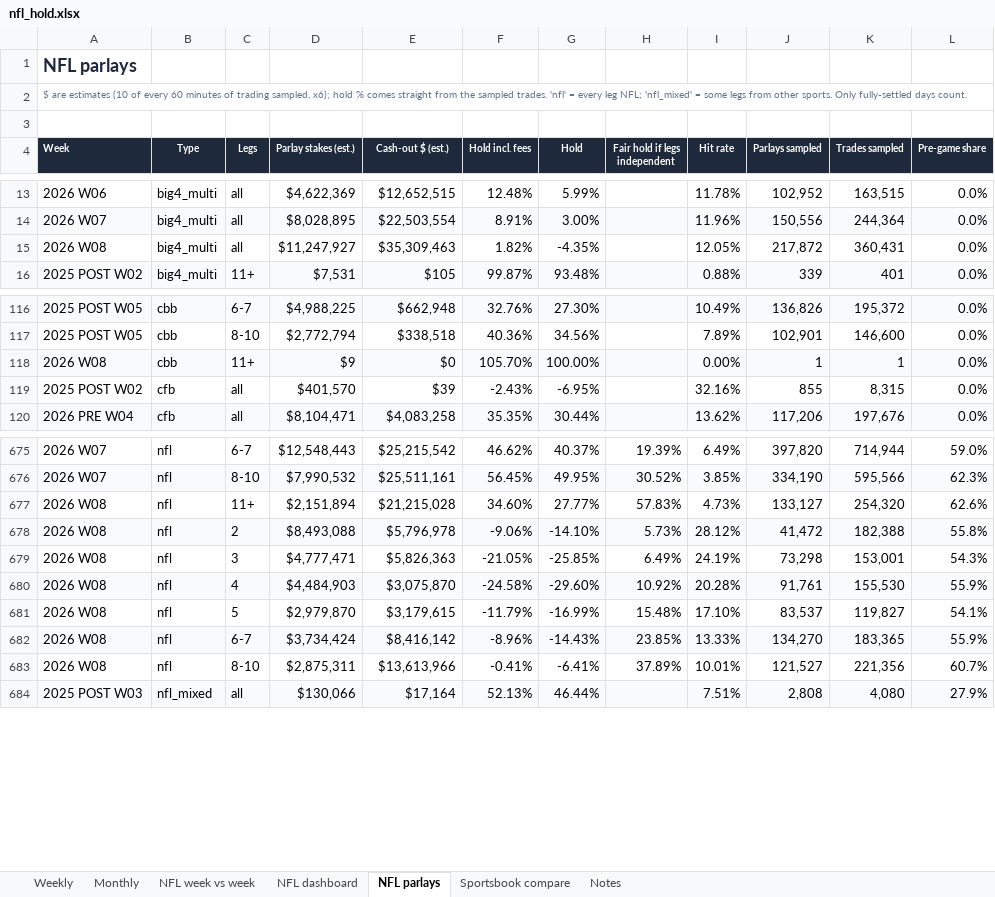
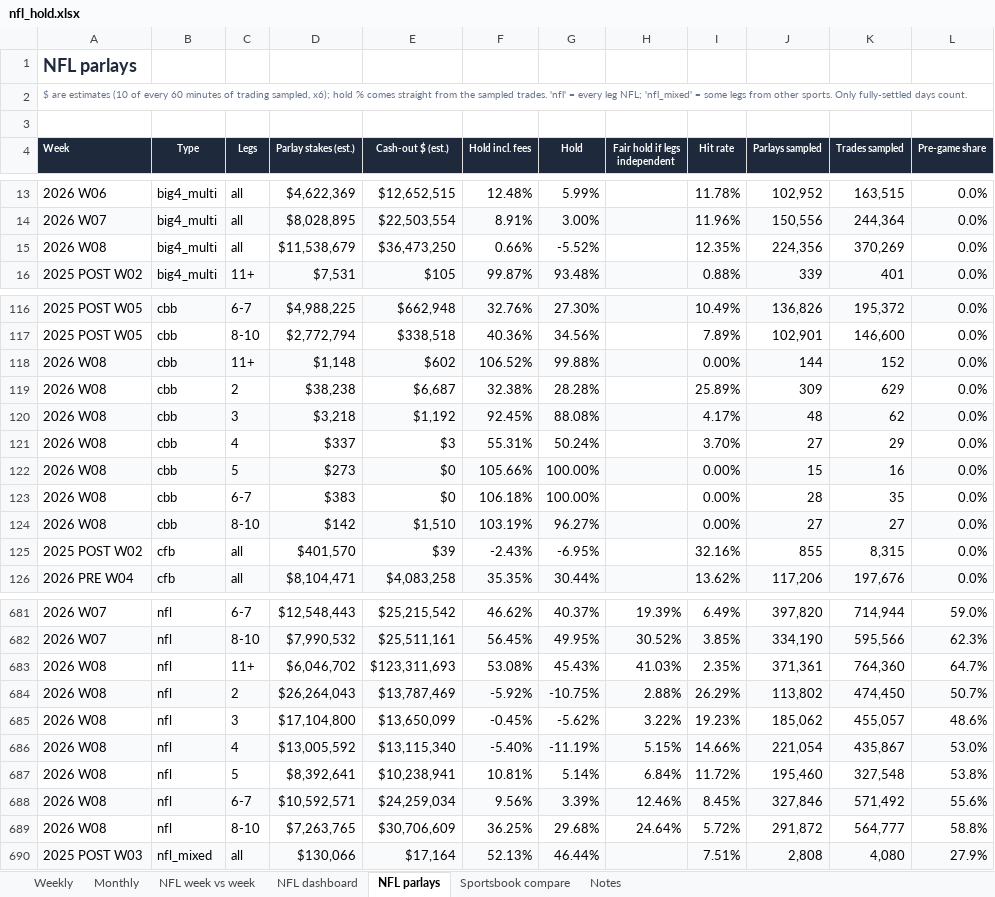
Before and after one commit to yager2/sports-volume, an Excel workbook: nfl_hold.xlsx, sheet NFL parlays, drawn as a sheet; only a part is shown, gaps mark what is left out; values as stored, in another font and other column widths than the file's, no borders; conditional formats not drawn; removed rows and columns are numbered as before the commit, all else as after; the diff covers the shown part only; the diff names each change by its address in the sheet, - before the commit and + after, or states it on an @@ line.

```diff
--- a/nfl_hold.xlsx (sheet NFL parlays)
+++ b/nfl_hold.xlsx (sheet NFL parlays)
-D15 (Parlay stakes (est.)): $11,247,927
+D15 (Parlay stakes (est.)): $11,538,679
-E15 (Cash-out $ (est.)): $35,309,463
+E15 (Cash-out $ (est.)): $36,473,250
-F15 (Hold incl. fees): 1.82%
+F15 (Hold incl. fees): 0.66%
-G15 (Hold): -4.35%
+G15 (Hold): -5.52%
-I15 (Hit rate): 12.05%
+I15 (Hit rate): 12.35%
-J15 (Parlays sampled): 217,872
+J15 (Parlays sampled): 224,356
-K15 (Trades sampled): 360,431
+K15 (Trades sampled): 370,269
+row 118: 2026 W08 | cbb | 11+ | $1,148 | $602 | 106.52% | 99.88% |  | 0.00% | 144 | 152 | 0.0%
+row 119: 2026 W08 | cbb | 2 | $38,238 | $6,687 | 32.38% | 28.28% |  | 25.89% | 309 | 629 | 0.0%
+row 120: 2026 W08 | cbb | 3 | $3,218 | $1,192 | 92.45% | 88.08% |  | 4.17% | 48 | 62 | 0.0%
+row 121: 2026 W08 | cbb | 4 | $337 | $3 | 55.31% | 50.24% |  | 3.70% | 27 | 29 | 0.0%
-C122 (Legs): 11+
+C122 (Legs): 5
-D122 (Parlay stakes (est.)): $9
+D122 (Parlay stakes (est.)): $273
-F122 (Hold incl. fees): 105.70%
+F122 (Hold incl. fees): 105.66%
-J122 (Parlays sampled): 1
+J122 (Parlays sampled): 15
-K122 (Trades sampled): 1
+K122 (Trades sampled): 16
+row 123: 2026 W08 | cbb | 6-7 | $383 | $0 | 106.18% | 100.00% |  | 0.00% | 28 | 35 | 0.0%
+row 124: 2026 W08 | cbb | 8-10 | $142 | $1,510 | 103.19% | 96.27% |  | 0.00% | 27 | 27 | 0.0%
-row 677: 2026 W08 | nfl | 11+ | $2,151,894 | $21,215,028 | 34.60% | 27.77% | 57.83% | 4.73% | 133,127 | 254,320 | 62.6%
-row 678: 2026 W08 | nfl | 2 | $8,493,088 | $5,796,978 | -9.06% | -14.10% | 5.73% | 28.12% | 41,472 | 182,388 | 55.8%
-row 679: 2026 W08 | nfl | 3 | $4,777,471 | $5,826,363 | -21.05% | -25.85% | 6.49% | 24.19% | 73,298 | 153,001 | 54.3%
-row 680: 2026 W08 | nfl | 4 | $4,484,903 | $3,075,870 | -24.58% | -29.60% | 10.92% | 20.28% | 91,761 | 155,530 | 55.9%
-row 681: 2026 W08 | nfl | 5 | $2,979,870 | $3,179,615 | -11.79% | -16.99% | 15.48% | 17.10% | 83,537 | 119,827 | 54.1%
-row 682: 2026 W08 | nfl | 6-7 | $3,734,424 | $8,416,142 | -8.96% | -14.43% | 23.85% | 13.33% | 134,270 | 183,365 | 55.9%
-row 683: 2026 W08 | nfl | 8-10 | $2,875,311 | $13,613,966 | -0.41% | -6.41% | 37.89% | 10.01% | 121,527 | 221,356 | 60.7%
+row 683: 2026 W08 | nfl | 11+ | $6,046,702 | $123,311,693 | 53.08% | 45.43% | 41.03% | 2.35% | 371,361 | 764,360 | 64.7%
+row 684: 2026 W08 | nfl | 2 | $26,264,043 | $13,787,469 | -5.92% | -10.75% | 2.88% | 26.29% | 113,802 | 474,450 | 50.7%
+row 685: 2026 W08 | nfl | 3 | $17,104,800 | $13,650,099 | -0.45% | -5.62% | 3.22% | 19.23% | 185,062 | 455,057 | 48.6%
+row 686: 2026 W08 | nfl | 4 | $13,005,592 | $13,115,340 | -5.40% | -11.19% | 5.15% | 14.66% | 221,054 | 435,867 | 53.0%
+row 687: 2026 W08 | nfl | 5 | $8,392,641 | $10,238,941 | 10.81% | 5.14% | 6.84% | 11.72% | 195,460 | 327,548 | 53.8%
+row 688: 2026 W08 | nfl | 6-7 | $10,592,571 | $24,259,034 | 9.56% | 3.39% | 12.46% | 8.45% | 327,846 | 571,492 | 55.6%
+row 689: 2026 W08 | nfl | 8-10 | $7,263,765 | $30,706,609 | 36.25% | 29.68% | 24.64% | 5.72% | 291,872 | 564,777 | 58.8%
```
Also changed, not shown: 23 added rows, 23 removed rows and 366 edited cells elsewhere in this sheet, sheet Monthly, sheet Weekly, sheet NFL week vs week, sheet Notes, sheet NFL dashboard, 28 other files.
